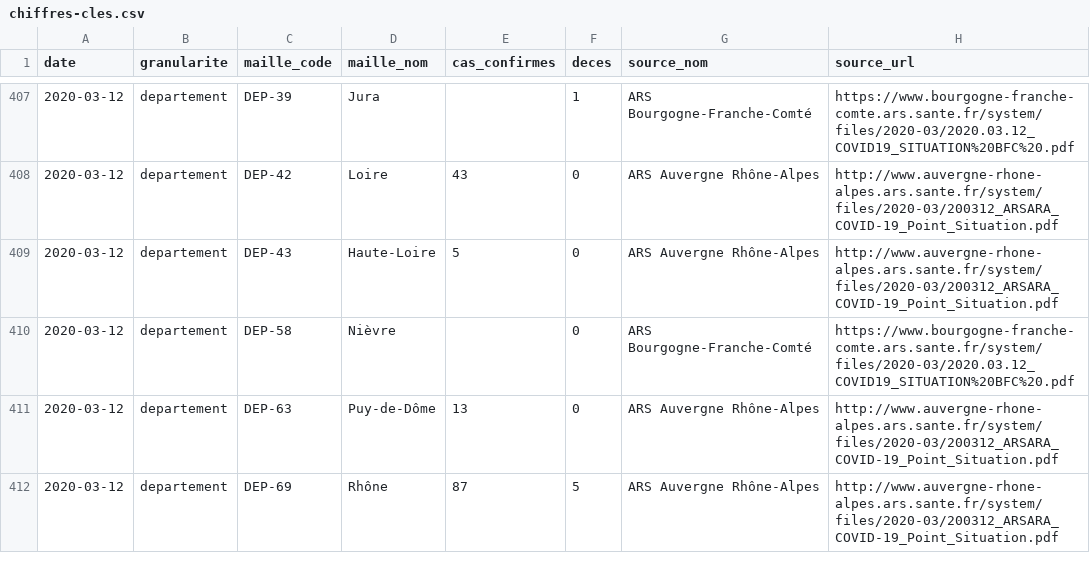
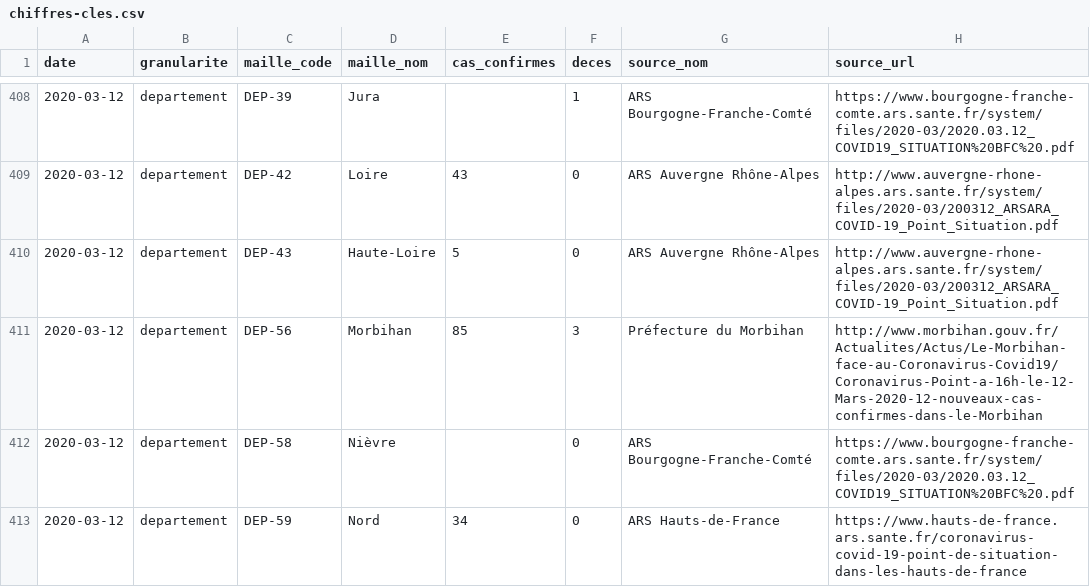
Before and after one commit to opencovid19-fr/data, a CSV file: dist/chiffres-cles.csv, drawn as a sheet; only a part is shown, gaps mark what is left out; the shorter side is filled out with more unchanged rows; the diff covers the shown part only.

Commit message:
Update data

```diff
--- a/dist/chiffres-cles.csv
+++ b/dist/chiffres-cles.csv
@@ -409,2 +410,4 @@ date,granularite,maille_code,maille_nom,cas_confirmes,deces,source_nom,source_ur
 2020-03-12,departement,DEP-43,Haute-Loire,5,0,ARS Auvergne Rhône-Alpes,http://www.auvergne-rhone-alpes.ars.sante.fr/system/files/2020-03/200312_ARSARA_COVID-19_Point_Situation.pdf
+2020-03-12,departement,DEP-56,Morbihan,85,3,Préfecture du Morbihan,http://www.morbihan.gouv.fr/Actualites/Actus/Le-Morbihan-face-au-Coronavirus-Covid19/Coronavirus-Point-a-16h-le-12-Mars-2020-12-nouveaux-cas-confirmes-dans-le-Morbihan
 2020-03-12,departement,DEP-58,Nièvre,,0,ARS Bourgogne-Franche-Comté,https://www.bourgogne-franche-comte.ars.sante.fr/system/files/2020-03/2020.03.12_COVID19_SITUATION%20BFC%20.pdf
+2020-03-12,departement,DEP-59,Nord,34,0,ARS Hauts-de-France,https://www.hauts-de-france.ars.sante.fr/coronavirus-covid-19-point-de-situation-dans-les-hauts-de-france
```
Also changed, not shown: 5 added rows and 2 edited cells elsewhere in this file, 1 other file.
